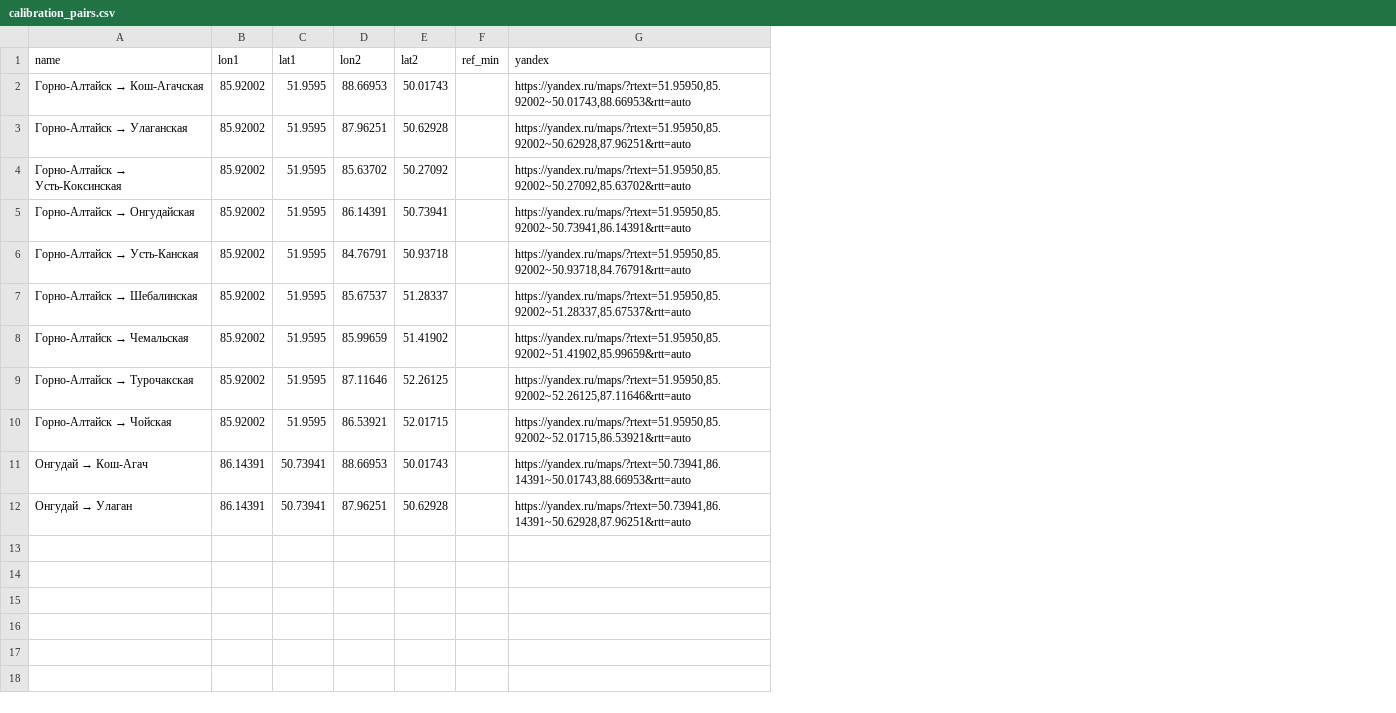
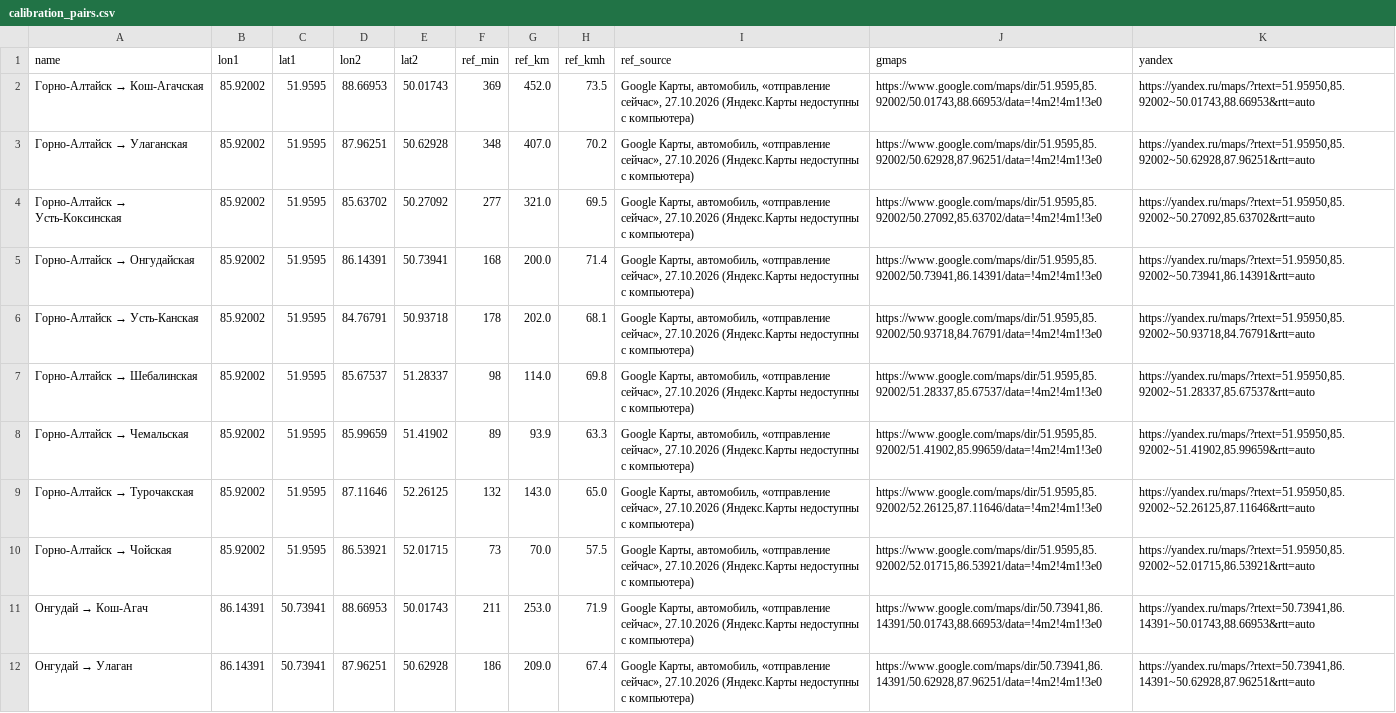
Before and after one commit to mfthesun/altai-spatial-planning, a CSV file: relief/calibration_pairs.csv, drawn as a sheet; the diff names each change by its address in the sheet, - before the commit and + after, or states it on an @@ line.

```diff
--- a/relief/calibration_pairs.csv
+++ b/relief/calibration_pairs.csv
+column G (ref_km), rows 2-12: 452.0 | 407.0 | 321.0 | 200.0 | 202.0 | 114.0 | 93.9 | 143.0 | 70.0 | 253.0 | 209.0
+column H (ref_kmh), rows 2-12: 73.5 | 70.2 | 69.5 | 71.4 | 68.1 | 69.8 | 63.3 | 65.0 | 57.5 | 71.9 | 67.4
+column I (ref_source), rows 2-12: all Google Карты, автомобиль, «отправление сейчас», 27.10.2026 (Яндекс.Карты недоступны с компьютера)
+column J (gmaps), rows 2-12: https://www.google.com/maps/dir/51.9595,85.92002/50.01743,88.66953/data=!4m2!4m1!3e0 | https://www.google.com/maps/dir/51.9595,85.92002/50.62928,87.96251/data=!4m2!4m1!3e0 | https://www.google.com/maps/dir/51.9595,85.92002/50.27092,85.63702/data=!4m2!4m1!3e0 | https://www.google.com/maps/dir/51.9595,85.92002/50.73941,86.14391/data=!4m2!4m1!3e0 | https://www.google.com/maps/dir/51.9595,85.92002/50.93718,84.76791/data=!4m2!4m1!3e0 | https://www.google.com/maps/dir/51.9595,85.92002/51.28337,85.67537/data=!4m2!4m1!3e0 | https://www.google.com/maps/dir/51.9595,85.92002/51.41902,85.99659/data=!4m2!4m1!3e0 | https://www.google.com/maps/dir/51.9595,85.92002/52.26125,87.11646/data=!4m2!4m1!3e0 | https://www.google.com/maps/dir/51.9595,85.92002/52.01715,86.53921/data=!4m2!4m1!3e0 | https://www.google.com/maps/dir/50.73941,86.14391/50.01743,88.66953/data=!4m2!4m1!3e0 | https://www.google.com/maps/dir/50.73941,86.14391/50.62928,87.96251/data=!4m2!4m1!3e0
-F2 (ref_min): (empty)
+F2 (ref_min): 369
-F3 (ref_min): (empty)
+F3 (ref_min): 348
-F4 (ref_min): (empty)
+F4 (ref_min): 277
-F5 (ref_min): (empty)
+F5 (ref_min): 168
-F6 (ref_min): (empty)
+F6 (ref_min): 178
-F7 (ref_min): (empty)
+F7 (ref_min): 98
-F8 (ref_min): (empty)
+F8 (ref_min): 89
-F9 (ref_min): (empty)
+F9 (ref_min): 132
-F10 (ref_min): (empty)
+F10 (ref_min): 73
-F11 (ref_min): (empty)
+F11 (ref_min): 211
-F12 (ref_min): (empty)
+F12 (ref_min): 186
```
Also changed, not shown: 1 other file.
